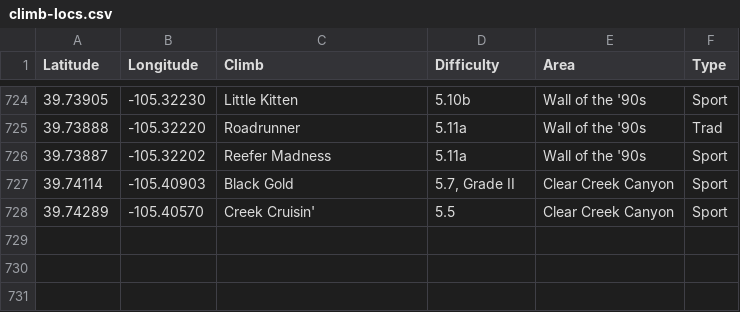
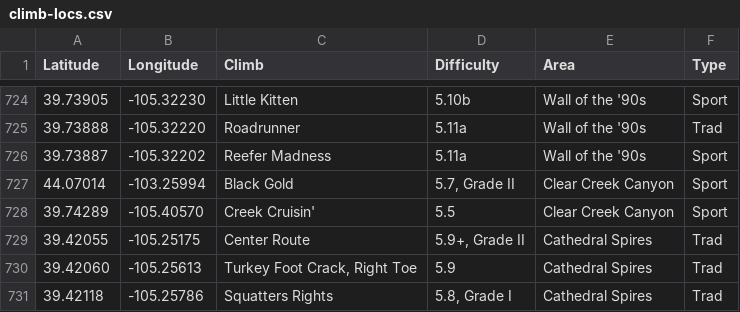
Before and after one commit to achiquit/ticks-db, a CSV file: data/climb-locs.csv, drawn as a sheet; only a part is shown, gaps mark what is left out.

```diff
--- a/data/climb-locs.csv
+++ b/data/climb-locs.csv
@@ -726,3 +726,6 @@ Latitude,Longitude,Climb,Difficulty,Area,Type
 39.73887," -105.32202","Reefer Madness",5.11a,"Wall of the '90s",Sport
-39.74114," -105.40903","Black Gold","5.7, Grade II","Clear Creek Canyon",Sport
+44.07014," -103.25994","Black Gold","5.7, Grade II","Clear Creek Canyon",Sport
 39.74289," -105.40570","Creek Cruisin'",5.5,"Clear Creek Canyon",Sport
+39.42055," -105.25175","Center Route","5.9+, Grade II","Cathedral Spires",Trad
+39.42060," -105.25613","Turkey Foot Crack, Right Toe",5.9,"Cathedral Spires",Trad
+39.42118," -105.25786","Squatters Rights","5.8, Grade I","Cathedral Spires",Trad
```
Also changed, not shown: data/climb-locs-heat.csv, data/grades_by_date.csv, 7 other files.
